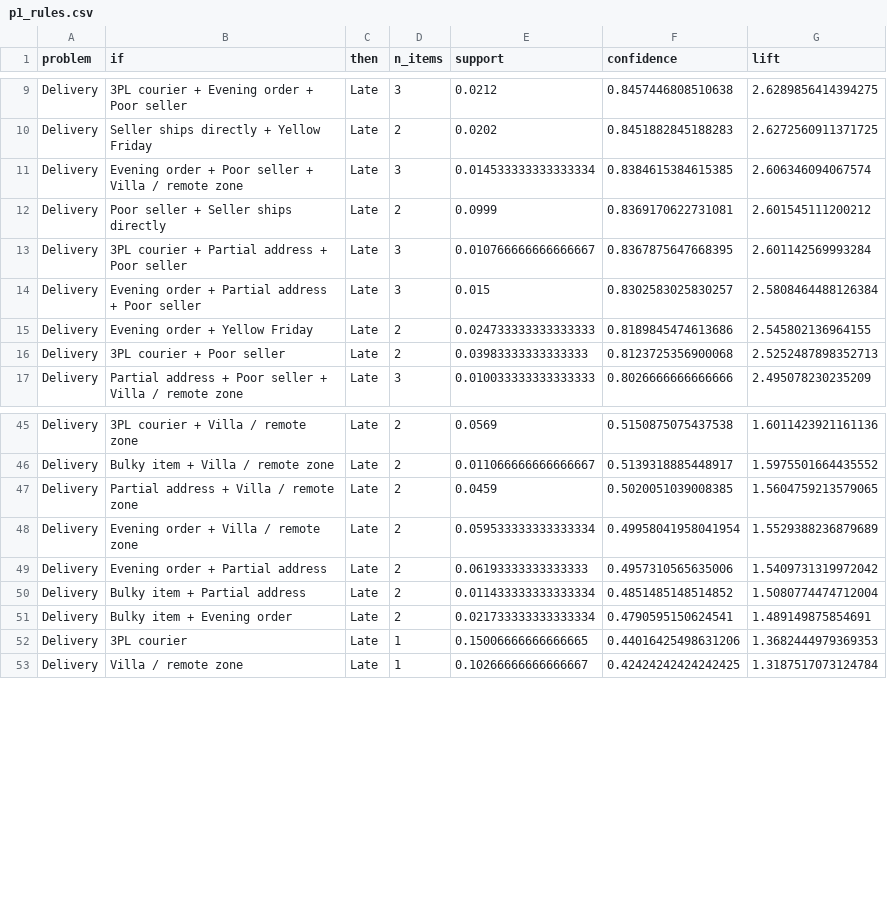
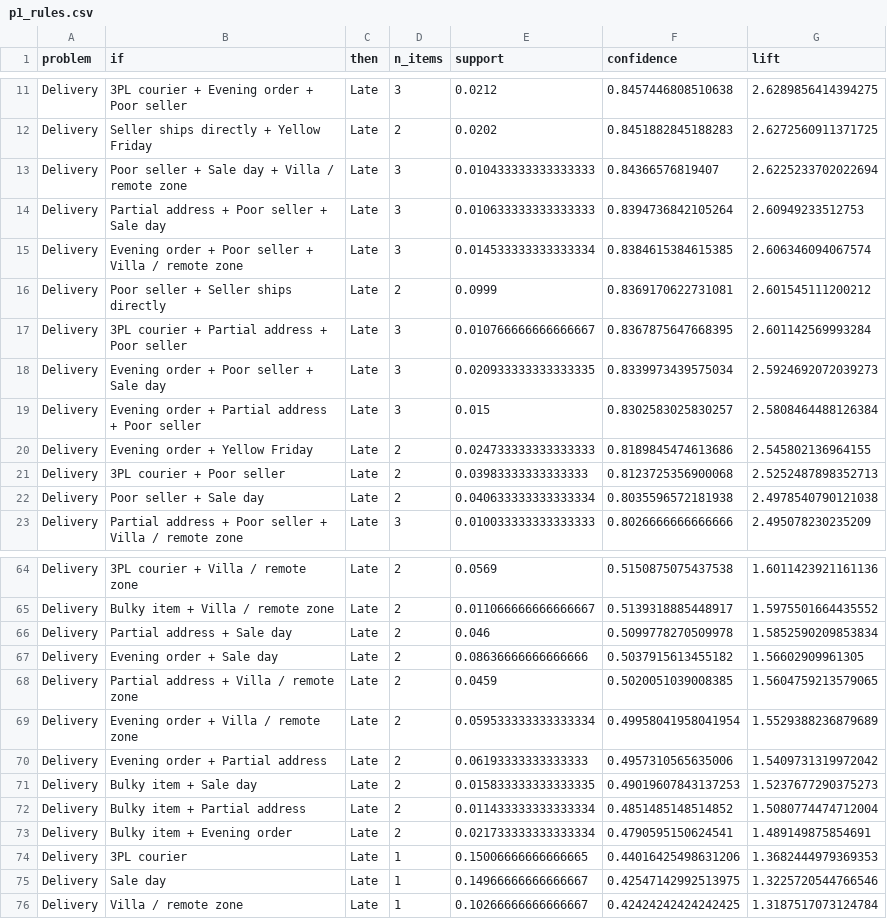
Before and after one commit to namrataagrawal840-boop/machine-learning-dashboard, a CSV file: noon/data/results/p1_rules.csv, drawn as a sheet; only a part is shown, gaps mark what is left out; the diff covers the shown part only.

```diff
--- a/noon/data/results/p1_rules.csv
+++ b/noon/data/results/p1_rules.csv
@@ -10,2 +12,4 @@ Delivery,3PL courier + Evening order + Poor seller,Late,3,0.0212,0.8457446808510
 Delivery,Seller ships directly + Yellow Friday,Late,2,0.0202,0.8451882845188283,2.6272560911371725
+Delivery,Poor seller + Sale day + Villa / remote zone,Late,3,0.010433333333333333,0.84366576819407,2.6225233702022694
+Delivery,Partial address + Poor seller + Sale day,Late,3,0.010633333333333333,0.8394736842105264,2.60949233512753
 Delivery,Evening order + Poor seller + Villa / remote zone,Late,3,0.014533333333333334,0.8384615384615385,2.606346094067574
@@ -13,2 +17,3 @@ Delivery,Poor seller + Seller ships directly,Late,2,0.0999,0.8369170622731081,2.
 Delivery,3PL courier + Partial address + Poor seller,Late,3,0.010766666666666667,0.8367875647668395,2.601142569993284
+Delivery,Evening order + Poor seller + Sale day,Late,3,0.020933333333333335,0.8339973439575034,2.5924692072039273
 Delivery,Evening order + Partial address + Poor seller,Late,3,0.015,0.8302583025830257,2.5808464488126384
@@ -16,2 +21,3 @@ Delivery,Evening order + Yellow Friday,Late,2,0.024733333333333333,0.81898454746
 Delivery,3PL courier + Poor seller,Late,2,0.03983333333333333,0.8123725356900068,2.5252487898352713
+Delivery,Poor seller + Sale day,Late,2,0.040633333333333334,0.8035596572181938,2.4978540790121038
 Delivery,Partial address + Poor seller + Villa / remote zone,Late,3,0.010033333333333333,0.8026666666666666,2.495078230235209
@@ -46,2 +65,4 @@ Delivery,3PL courier + Villa / remote zone,Late,2,0.0569,0.5150875075437538,1.60
 Delivery,Bulky item + Villa / remote zone,Late,2,0.011066666666666667,0.5139318885448917,1.5975501664435552
+Delivery,Partial address + Sale day,Late,2,0.046,0.5099778270509978,1.5852590209853834
+Delivery,Evening order + Sale day,Late,2,0.08636666666666666,0.5037915613455182,1.56602909961305
 Delivery,Partial address + Villa / remote zone,Late,2,0.0459,0.5020051039008385,1.5604759213579065
@@ -49,2 +70,3 @@ Delivery,Evening order + Villa / remote zone,Late,2,0.059533333333333334,0.49958
 Delivery,Evening order + Partial address,Late,2,0.06193333333333333,0.4957310565635006,1.5409731319972042
+Delivery,Bulky item + Sale day,Late,2,0.015833333333333335,0.49019607843137253,1.5237677290375273
 Delivery,Bulky item + Partial address,Late,2,0.011433333333333334,0.4851485148514852,1.5080774474712004
@@ -52,2 +74,3 @@ Delivery,Bulky item + Evening order,Late,2,0.021733333333333334,0.47905951506245
 Delivery,3PL courier,Late,1,0.15006666666666665,0.44016425498631206,1.3682444979369353
+Delivery,Sale day,Late,1,0.14966666666666667,0.42547142992513975,1.3225720544766546
 Delivery,Villa / remote zone,Late,1,0.10266666666666667,0.42424242424242425,1.3187517073124784
```
Also changed, not shown: 15 added rows elsewhere in this file, noon/data/results/p1_cls_metrics.csv, noon/data/results/p1_importance.csv, 34 other files.
